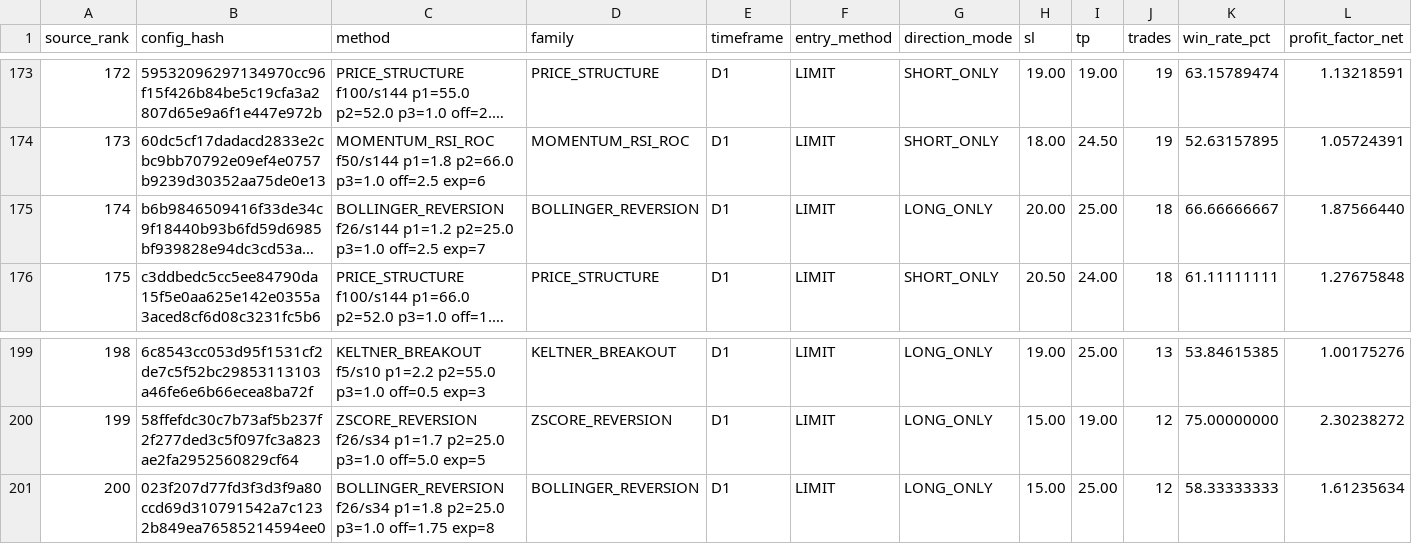
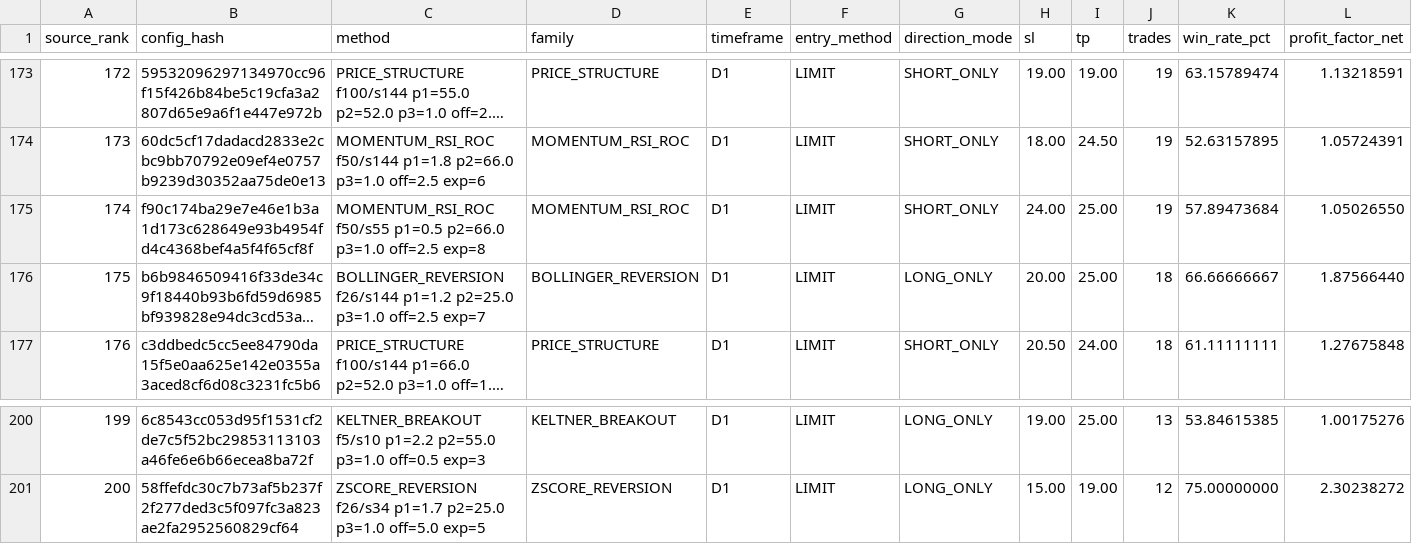
Before and after one commit to copytolive/rwa, a CSV file: backtest/gold24/runtime_v11/latest_entry_profit_top200.csv, drawn as a sheet; only a part is shown, gaps mark what is left out; long unchanged cells end in …; removed rows and columns are numbered as before the commit, all else as after; rows hold the shown columns only; the diff names each change by its address in the sheet, - before the commit and + after, or states it on an @@ line.

Commit message:
chore(gold24): publish compact v11 rankings + strict usd report [skip ci]

```diff
--- a/backtest/gold24/runtime_v11/latest_entry_profit_top200.csv
+++ b/backtest/gold24/runtime_v11/latest_entry_profit_top200.csv
+row 175: 174 | f90c174ba29e7e46e1b3a1d173c628649e93b4954fd4c4368bef4a5f4f65cf8f | MOMENTUM_RSI_ROC f50/s55 p1=0.5 p2=66.0 p3=1.0 off=2.5 exp=8 | MOMENTUM_RSI_ROC | D1 | LIMIT | SHORT_ONLY | 24.00 | 25.00 | 19 | 57.89473684 | 1.05026550
@@ column A (source_rank) renumbered between rows 176 and 201 @@
-row 201: 200 | 023f207d77fd3f3d3f9a80ccd69d310791542a7c1232b849ea76585214594ee0 | BOLLINGER_REVERSION f26/s34 p1=1.8 p2=25.0 p3=1.0 off=1.75 exp=8 | BOLLINGER_REVERSION | D1 | LIMIT | LONG_ONLY | 15.00 | 25.00 | 12 | 58.33333333 | 1.61235634
```
Also changed, not shown: 4 other files.
